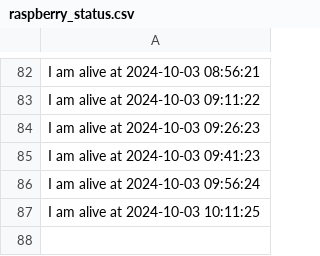
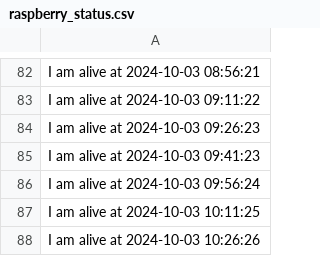
Before and after one commit to nikunjbaheti/Insider-Trading, a CSV file: raspberry_status.csv, drawn as a sheet; only a part is shown, gaps mark what is left out; the diff names each change by its address in the sheet, - before the commit and + after, or states it on an @@ line.

Commit message:
Updating raspberry_status.csv at 2024-10-03 10:28:05

```diff
--- a/raspberry_status.csv
+++ b/raspberry_status.csv
+row 88: I am alive at 2024-10-03 10:26:26
```
